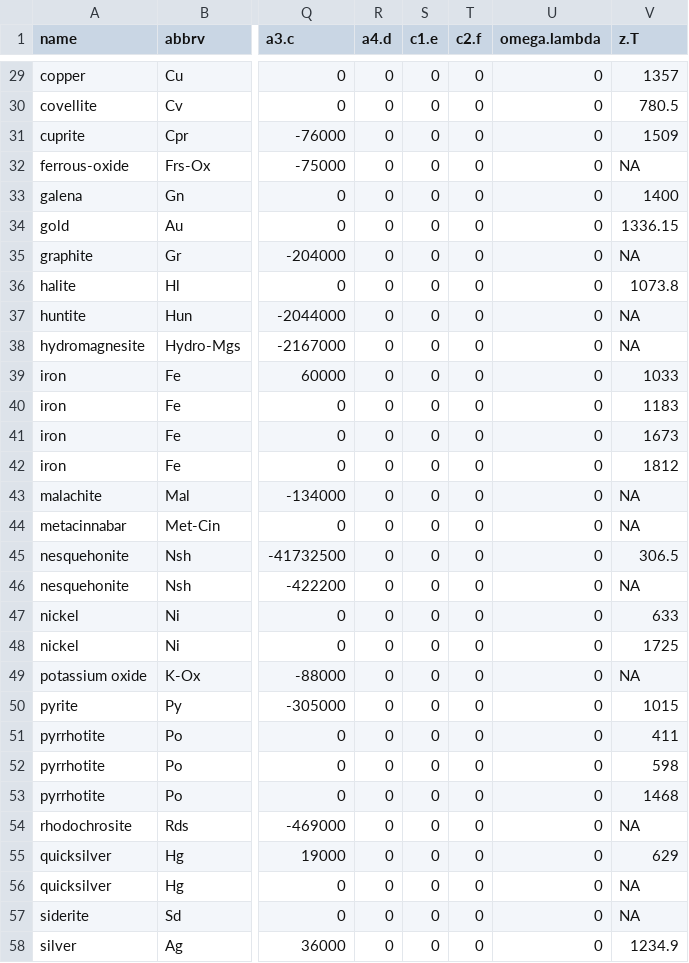
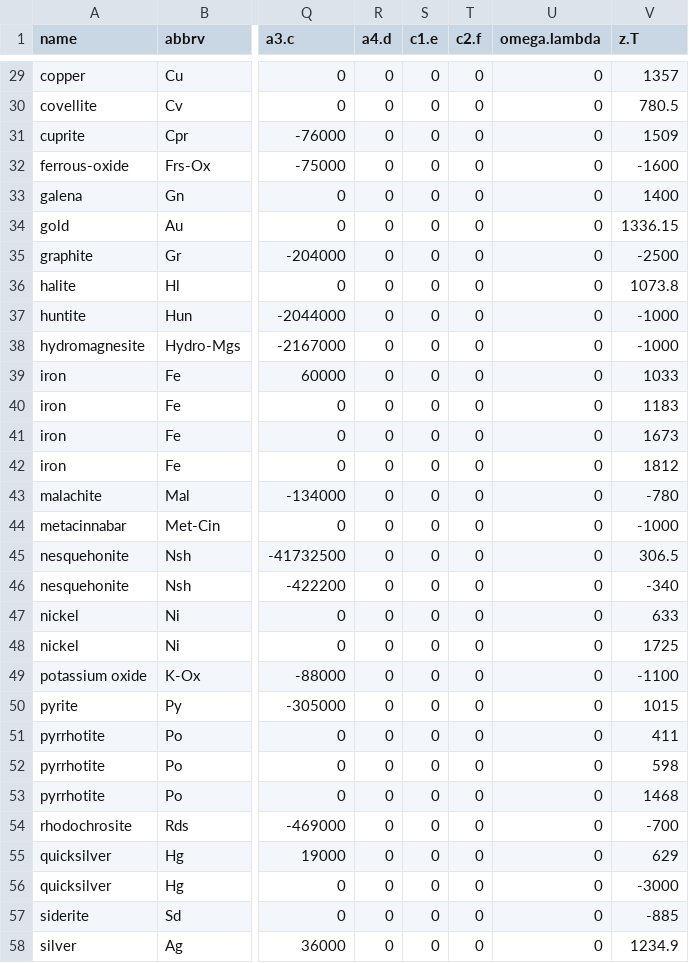
Before and after one commit to jedick/CHNOSZ, a CSV file: inst/extdata/OBIGT/inorganic_cr.csv, drawn as a sheet; only a part is shown, gaps mark what is left out; the diff covers the shown part only; the diff names each change by its address in the sheet, - before the commit and + after, or states it on an @@ line.

```diff
--- a/inst/extdata/OBIGT/inorganic_cr.csv
+++ b/inst/extdata/OBIGT/inorganic_cr.csv
-V32 (z.T): NA
+V32 (z.T): -1600
-V35 (z.T): NA
+V35 (z.T): -2500
-V37:V38 (z.T): NA
+V37:V38 (z.T): -1000
-V43 (z.T): NA
+V43 (z.T): -780
-V44 (z.T): NA
+V44 (z.T): -1000
-V46 (z.T): NA
+V46 (z.T): -340
-V49 (z.T): NA
+V49 (z.T): -1100
-V54 (z.T): NA
+V54 (z.T): -700
-V56 (z.T): NA
+V56 (z.T): -3000
-V57 (z.T): NA
+V57 (z.T): -885
```
Also changed, not shown: 68 edited cells elsewhere in this file, inst/extdata/OBIGT/SUPCRT92.csv, inst/extdata/OBIGT/refs.csv, 6 other files.
